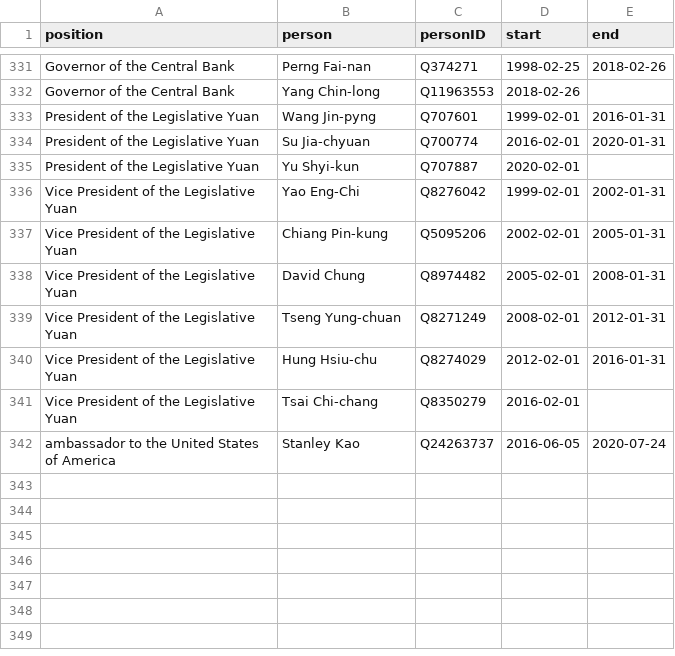
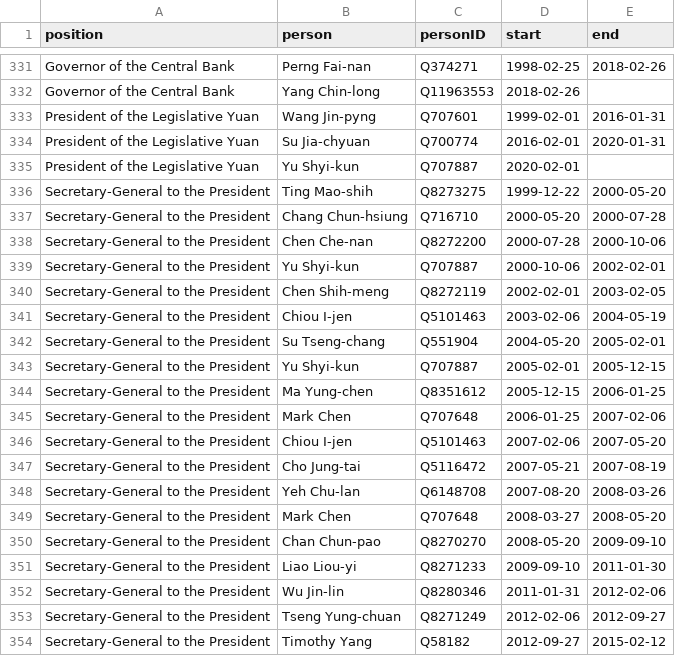
Before and after one commit to every-politician-scrapers/taiwan, a CSV file: html/holders21.csv, drawn as a sheet; only a part is shown, gaps mark what is left out; the shorter side is filled out with more unchanged rows; the diff covers the shown part only; the diff names each change by its address in the sheet, - before the commit and + after, or states it on an @@ line.

```diff
--- a/html/holders21.csv
+++ b/html/holders21.csv
+row 336: Secretary-General to the President | Ting Mao-shih | Q8273275 | 1999-12-22 | 2000-05-20
+row 337: Secretary-General to the President | Chang Chun-hsiung | Q716710 | 2000-05-20 | 2000-07-28
+row 338: Secretary-General to the President | Chen Che-nan | Q8272200 | 2000-07-28 | 2000-10-06
+row 339: Secretary-General to the President | Yu Shyi-kun | Q707887 | 2000-10-06 | 2002-02-01
+row 340: Secretary-General to the President | Chen Shih-meng | Q8272119 | 2002-02-01 | 2003-02-05
+row 341: Secretary-General to the President | Chiou I-jen | Q5101463 | 2003-02-06 | 2004-05-19
+row 342: Secretary-General to the President | Su Tseng-chang | Q551904 | 2004-05-20 | 2005-02-01
+row 343: Secretary-General to the President | Yu Shyi-kun | Q707887 | 2005-02-01 | 2005-12-15
+row 344: Secretary-General to the President | Ma Yung-chen | Q8351612 | 2005-12-15 | 2006-01-25
+row 345: Secretary-General to the President | Mark Chen | Q707648 | 2006-01-25 | 2007-02-06
+row 346: Secretary-General to the President | Chiou I-jen | Q5101463 | 2007-02-06 | 2007-05-20
+row 347: Secretary-General to the President | Cho Jung-tai | Q5116472 | 2007-05-21 | 2007-08-19
+row 348: Secretary-General to the President | Yeh Chu-lan | Q6148708 | 2007-08-20 | 2008-03-26
+row 349: Secretary-General to the President | Mark Chen | Q707648 | 2008-03-27 | 2008-05-20
+row 350: Secretary-General to the President | Chan Chun-pao | Q8270270 | 2008-05-20 | 2009-09-10
+row 351: Secretary-General to the President | Liao Liou-yi | Q8271233 | 2009-09-10 | 2011-01-30
+row 352: Secretary-General to the President | Wu Jin-lin | Q8280346 | 2011-01-31 | 2012-02-06
+row 353: Secretary-General to the President | Tseng Yung-chuan | Q8271249 | 2012-02-06 | 2012-09-27
+row 354: Secretary-General to the President | Timothy Yang | Q58182 | 2012-09-27 | 2015-02-12
```
Also changed, not shown: 9 added rows elsewhere in this file, html/bio.csv, html/family.csv, 3 other files.
